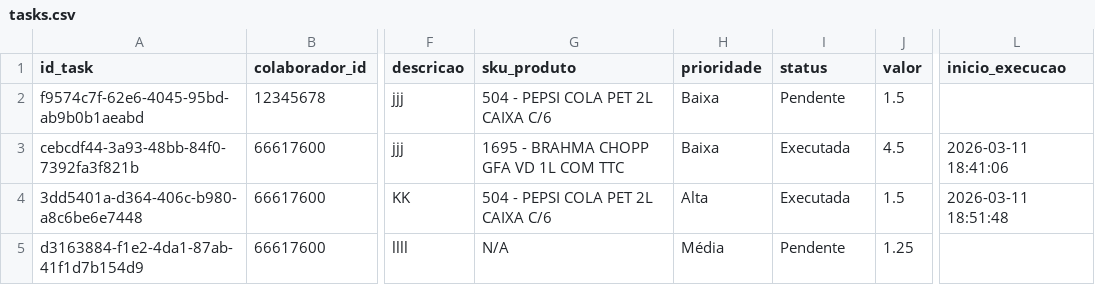
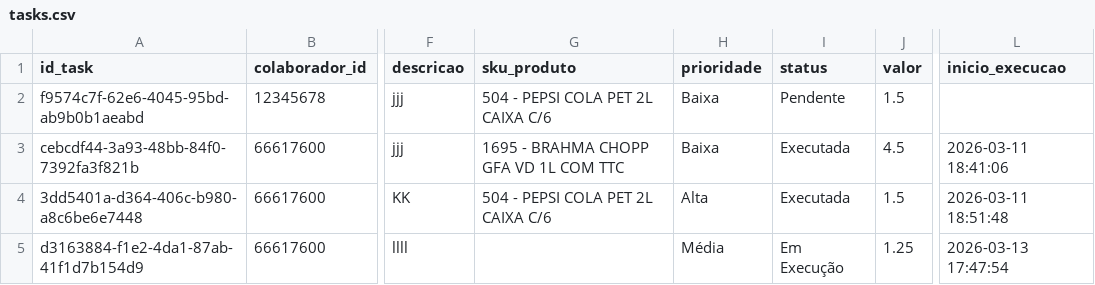
Before and after one commit to Kyara1707/ProjetoLogistica, a CSV file: data/tasks.csv, drawn as a sheet; only a part is shown, gaps mark what is left out; the diff names each change by its address in the sheet, - before the commit and + after, or states it on an @@ line.

Commit message:
App: Atualizou tasks

```diff
--- a/data/tasks.csv
+++ b/data/tasks.csv
-G5 (sku_produto): N/A
+G5 (sku_produto): (empty)
-I5 (status): Pendente
+I5 (status): Em Execução
-L5 (inicio_execucao): (empty)
+L5 (inicio_execucao): 2026-03-13 17:47:54
```
